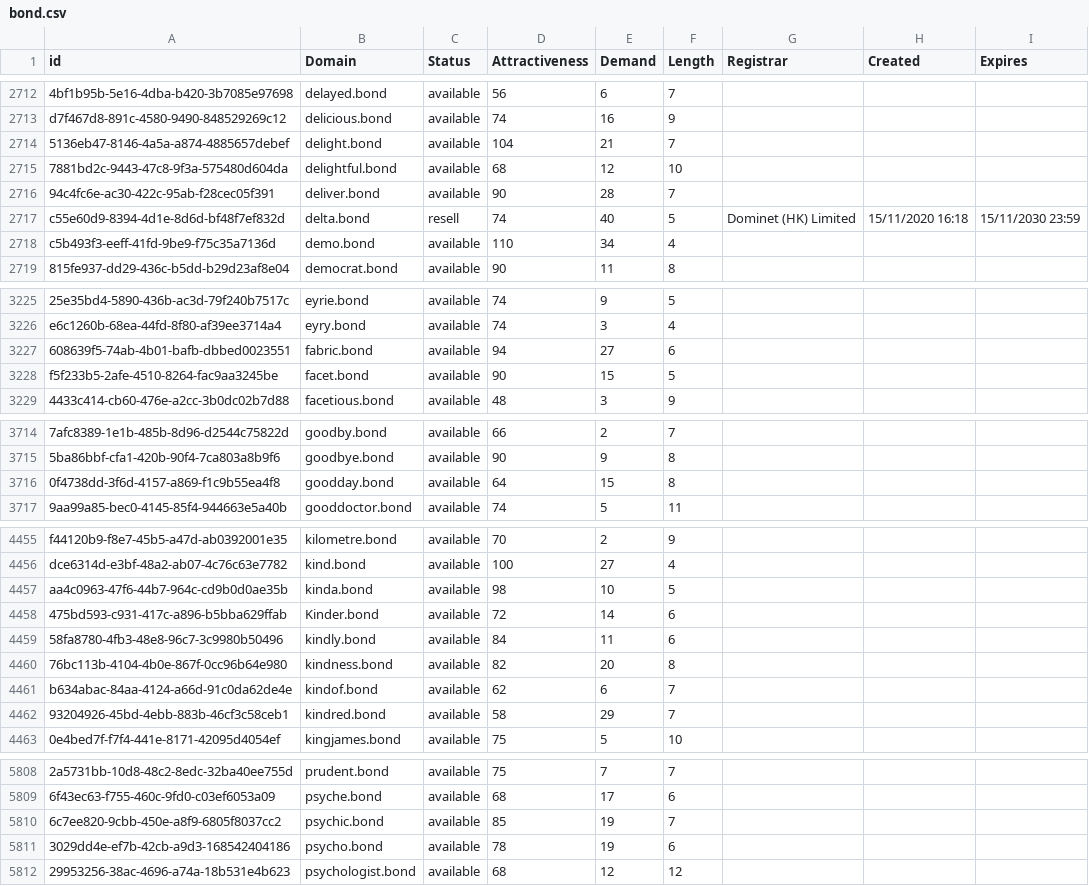
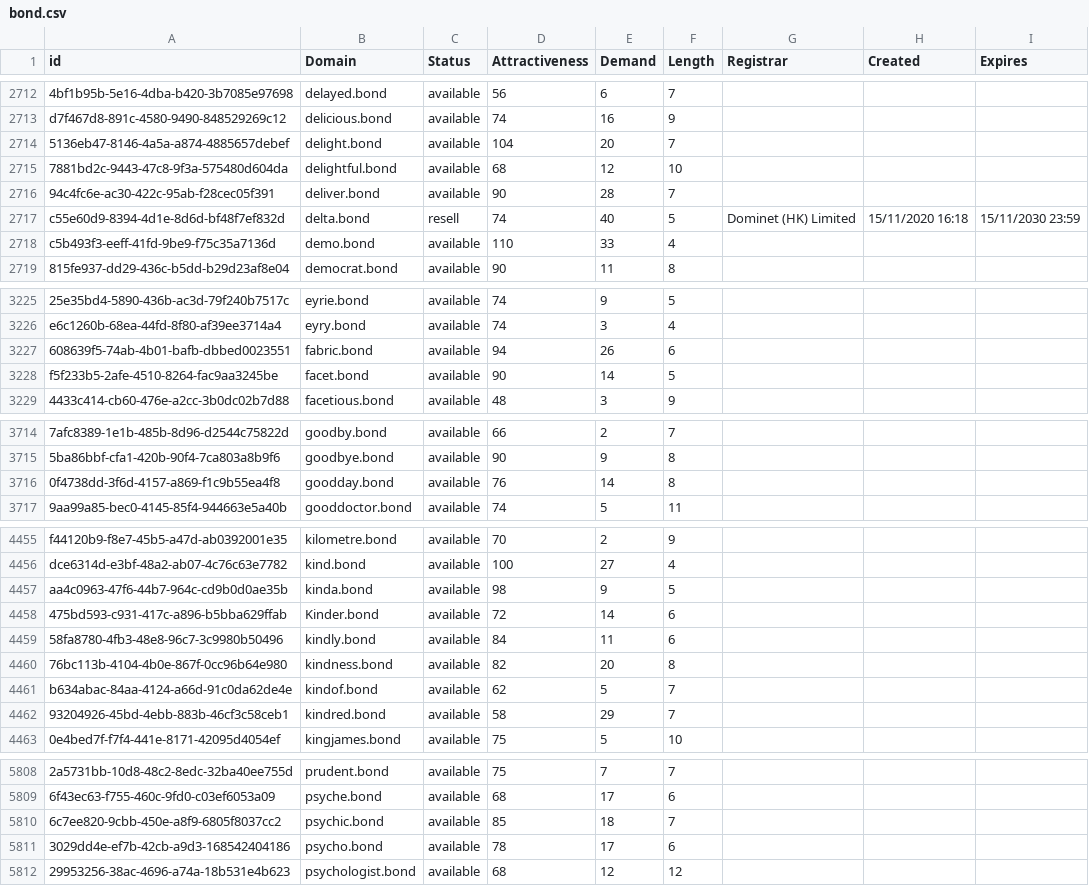
Before and after one commit to UniqueDomains/bond-oneword-domains, a CSV file: bond.csv, drawn as a sheet; only a part is shown, gaps mark what is left out; the diff covers the shown part only; the diff names each change by its address in the sheet, - before the commit and + after, or states it on an @@ line.

```diff
--- a/bond.csv
+++ b/bond.csv
-E2714 (Demand): 21
+E2714 (Demand): 20
-E2718 (Demand): 34
+E2718 (Demand): 33
-E3227 (Demand): 27
+E3227 (Demand): 26
-E3228 (Demand): 15
+E3228 (Demand): 14
-D3716 (Attractiveness): 64
+D3716 (Attractiveness): 76
-E3716 (Demand): 15
+E3716 (Demand): 14
-E4457 (Demand): 10
+E4457 (Demand): 9
-E4461 (Demand): 6
+E4461 (Demand): 5
-E5810 (Demand): 19
+E5810 (Demand): 18
-E5811 (Demand): 19
+E5811 (Demand): 17
```
Also changed, not shown: 167 edited cells elsewhere in this file, 2 other files.
